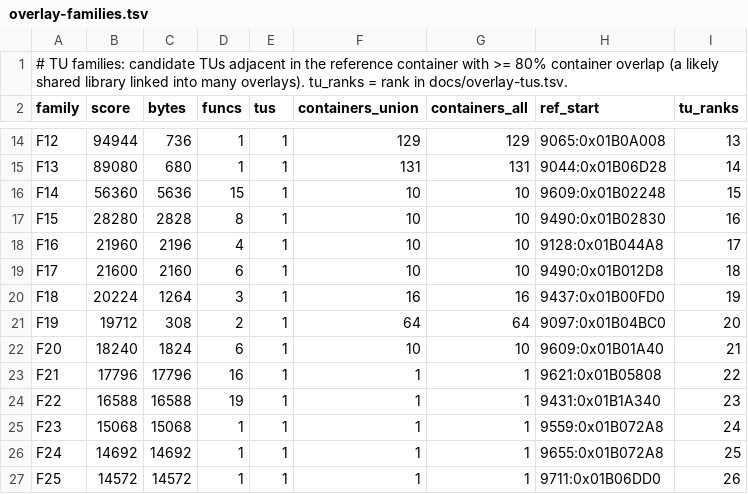
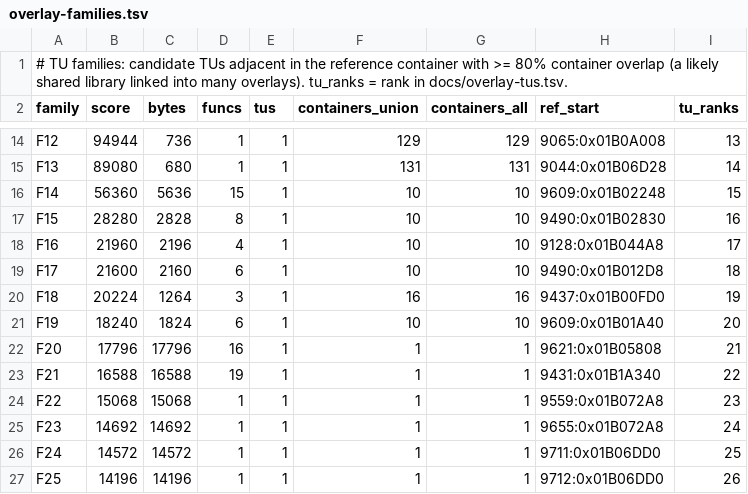
Before and after one commit to khasinski/final-fantasy-x-decomp, a TSV file: docs/overlay-families.tsv, drawn as a sheet; only a part is shown, gaps mark what is left out; the diff covers the shown part only.

```diff
--- a/docs/overlay-families.tsv
+++ b/docs/overlay-families.tsv
@@ -20,8 +20,8 @@ F17	21600	2160	6	1	10	10	9490:0x01B012D8	18
 F18	20224	1264	3	1	16	16	9437:0x01B00FD0	19
-F19	19712	308	2	1	64	64	9097:0x01B04BC0	20
-F20	18240	1824	6	1	10	10	9609:0x01B01A40	21
-F21	17796	17796	16	1	1	1	9621:0x01B05808	22
-F22	16588	16588	19	1	1	1	9431:0x01B1A340	23
-F23	15068	15068	1	1	1	1	9559:0x01B072A8	24
-F24	14692	14692	1	1	1	1	9655:0x01B072A8	25
-F25	14572	14572	1	1	1	1	9711:0x01B06DD0	26
+F19	18240	1824	6	1	10	10	9609:0x01B01A40	20
+F20	17796	17796	16	1	1	1	9621:0x01B05808	21
+F21	16588	16588	19	1	1	1	9431:0x01B1A340	22
+F22	15068	15068	1	1	1	1	9559:0x01B072A8	23
+F23	14692	14692	1	1	1	1	9655:0x01B072A8	24
+F24	14572	14572	1	1	1	1	9711:0x01B06DD0	25
+F25	14196	14196	1	1	1	1	9712:0x01B06DD0	26
```
Also changed, not shown: 1 added row, 1 removed row and 61 edited cells elsewhere in this file, docs/overlay-ranking.tsv, docs/overlay-tus.tsv, 27 other files.
